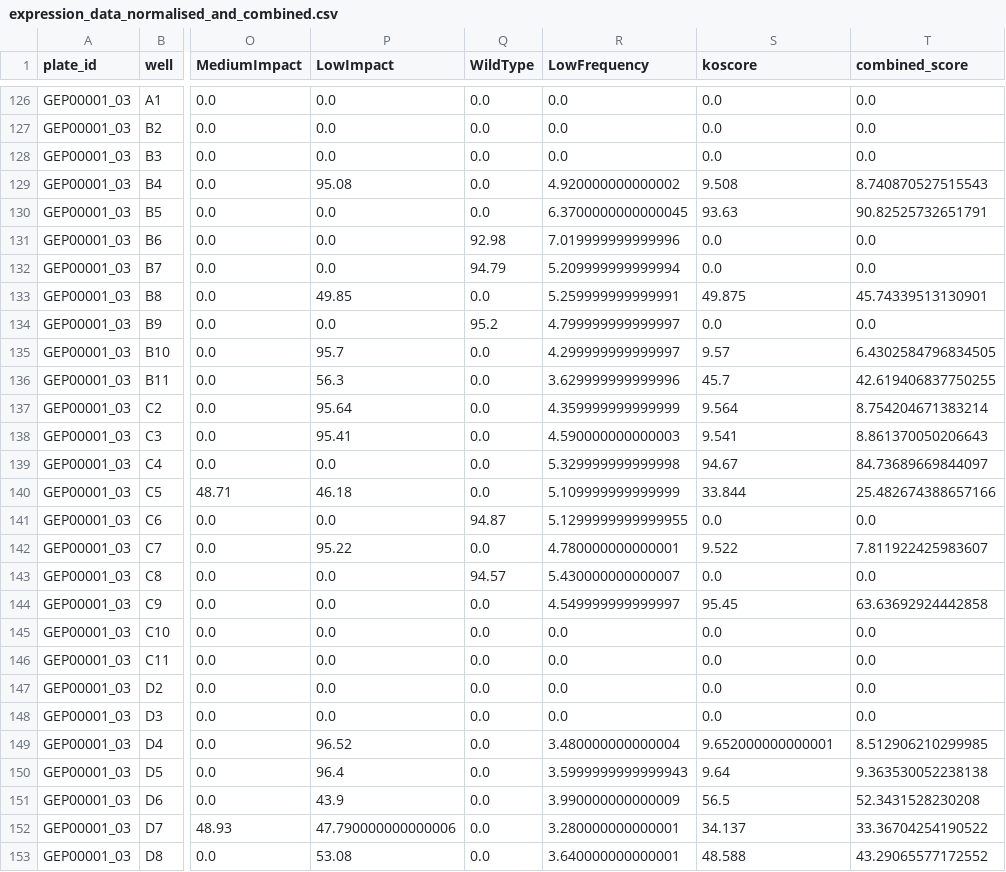
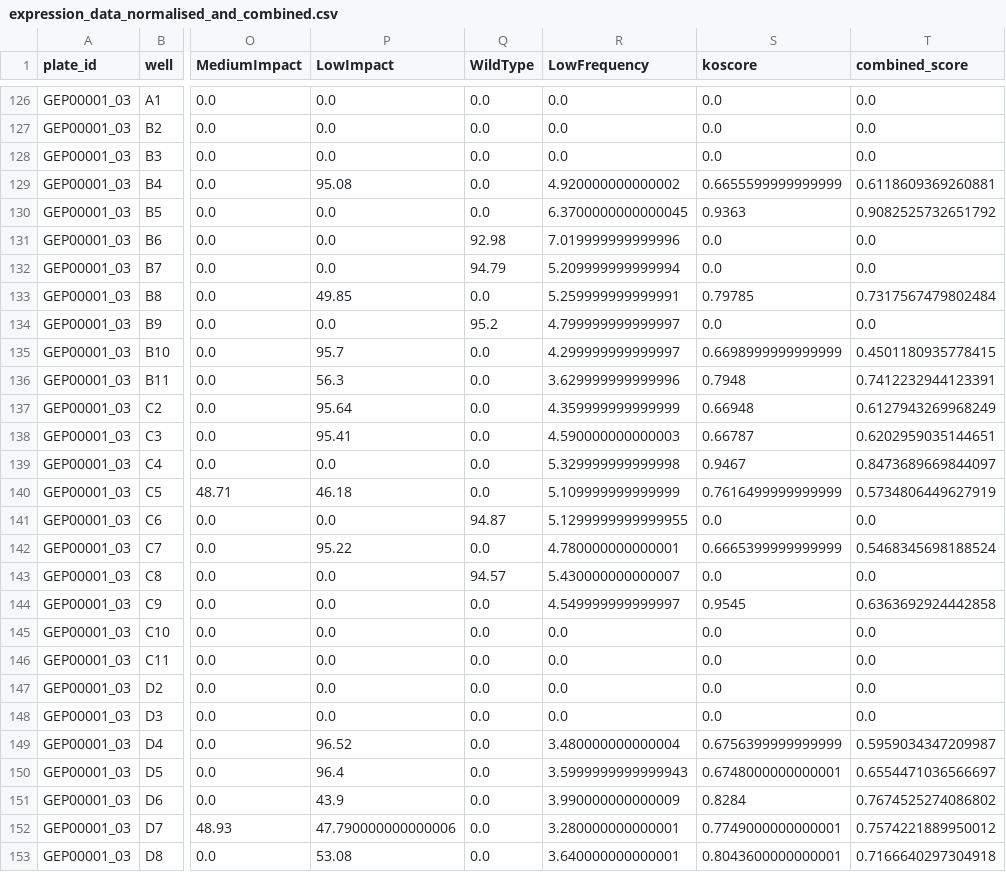
Before and after one commit to alanwilter/GenEditID, a CSV file: data/GEP00001/editid_variantid/expression_data_normalised_and_combined.csv, drawn as a sheet; only a part is shown, gaps mark what is left out; the diff covers the shown part only; the diff names each change by its address in the sheet, - before the commit and + after, or states it on an @@ line.

Commit message:
update impact weighting and make KO score range from 0 to 1

```diff
--- a/data/GEP00001/editid_variantid/expression_data_normalised_and_combined.csv
+++ b/data/GEP00001/editid_variantid/expression_data_normalised_and_combined.csv
-S129 (koscore): 9.508
+S129 (koscore): 0.6655599999999999
-T129 (combined_score): 8.740870527515543
+T129 (combined_score): 0.6118609369260881
-S130 (koscore): 93.63
+S130 (koscore): 0.9363
-T130 (combined_score): 90.82525732651791
+T130 (combined_score): 0.9082525732651792
-S133 (koscore): 49.875
+S133 (koscore): 0.79785
-T133 (combined_score): 45.74339513130901
+T133 (combined_score): 0.7317567479802484
-S135 (koscore): 9.57
+S135 (koscore): 0.6698999999999999
-T135 (combined_score): 6.4302584796834505
+T135 (combined_score): 0.4501180935778415
-S136 (koscore): 45.7
+S136 (koscore): 0.7948
-T136 (combined_score): 42.619406837750255
+T136 (combined_score): 0.7412232944123391
-S137 (koscore): 9.564
+S137 (koscore): 0.66948
-T137 (combined_score): 8.754204671383214
+T137 (combined_score): 0.6127943269968249
-S138 (koscore): 9.541
+S138 (koscore): 0.66787
-T138 (combined_score): 8.861370050206643
+T138 (combined_score): 0.6202959035144651
-S139 (koscore): 94.67
+S139 (koscore): 0.9467
-T139 (combined_score): 84.73689669844097
+T139 (combined_score): 0.8473689669844097
-S140 (koscore): 33.844
+S140 (koscore): 0.7616499999999999
-T140 (combined_score): 25.482674388657166
+T140 (combined_score): 0.5734806449627919
-S142 (koscore): 9.522
+S142 (koscore): 0.6665399999999999
-T142 (combined_score): 7.811922425983607
+T142 (combined_score): 0.5468345698188524
-S144 (koscore): 95.45
+S144 (koscore): 0.9545
-T144 (combined_score): 63.63692924442858
+T144 (combined_score): 0.6363692924442858
-S149 (koscore): 9.652000000000001
+S149 (koscore): 0.6756399999999999
-T149 (combined_score): 8.512906210299985
+T149 (combined_score): 0.5959034347209987
-S150 (koscore): 9.64
+S150 (koscore): 0.6748000000000001
-T150 (combined_score): 9.363530052238138
+T150 (combined_score): 0.6554471036566697
-S151 (koscore): 56.5
+S151 (koscore): 0.8284
-T151 (combined_score): 52.3431528230208
+T151 (combined_score): 0.7674525274086802
-S152 (koscore): 34.137
+S152 (koscore): 0.7749000000000001
-T152 (combined_score): 33.36704254190522
+T152 (combined_score): 0.7574221889950012
-S153 (koscore): 48.588
+S153 (koscore): 0.8043600000000001
-T153 (combined_score): 43.29065577172552
+T153 (combined_score): 0.7166640297304918
```
Also changed, not shown: 90 edited cells elsewhere in this file, data/GEP00001/editid_variantid/koscores_chr17_42345522.csv, data/GEP00005/editid_variantid/koscores_chr16_53704130.csv, 39 other files.
